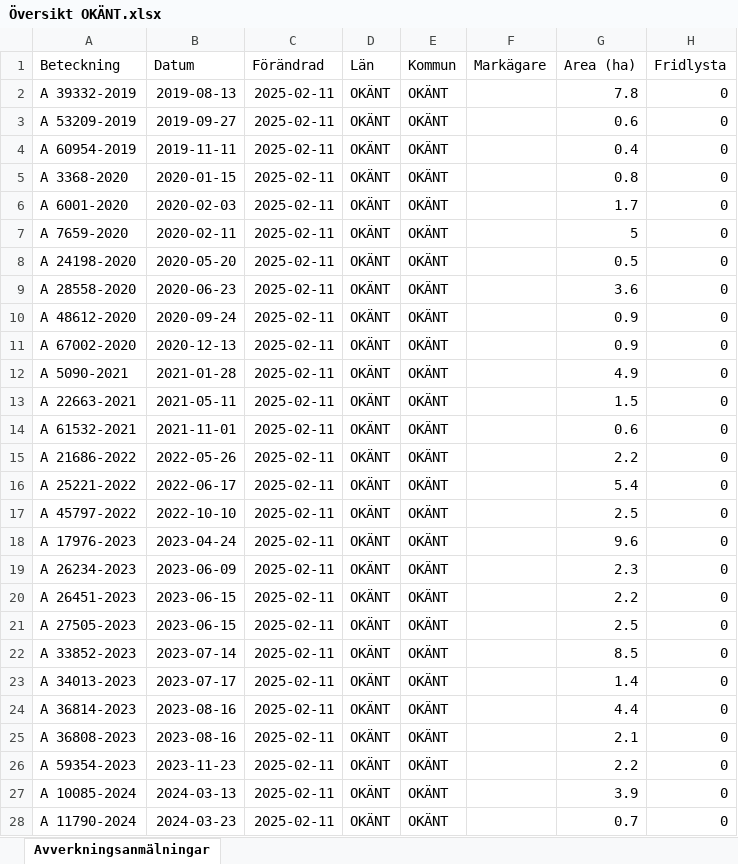
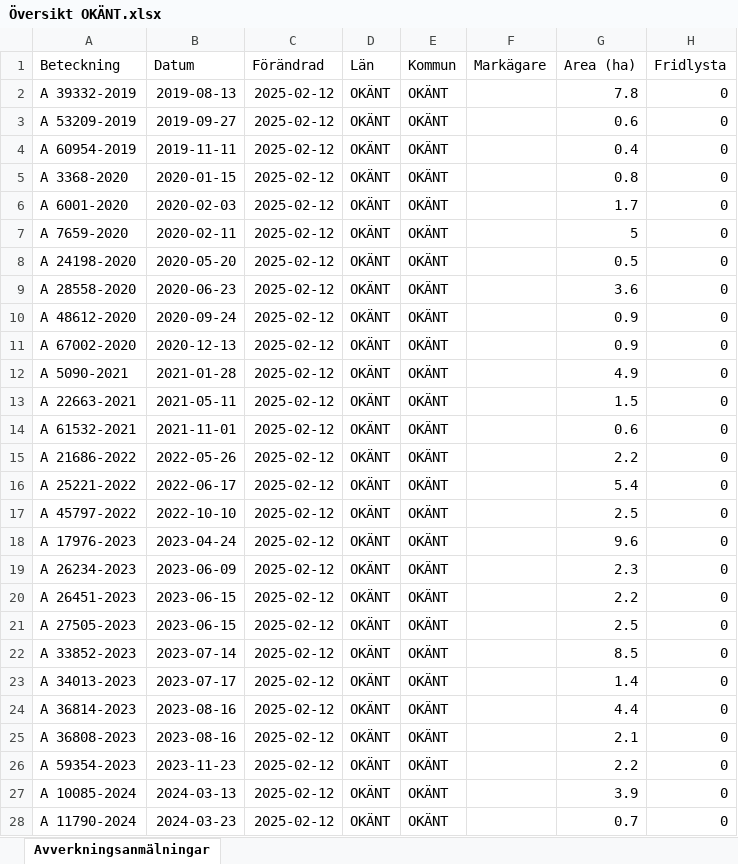
Before and after one commit to klasma/Logging_0000, an Excel workbook: Översikt OKÄNT.xlsx, sheet Avverkningsanmälningar, drawn as a sheet; only a part is shown; values as stored, in another font and other column widths than the file's, no borders; the diff covers the shown part only; the diff names each change by its address in the sheet, - before the commit and + after, or states it on an @@ line.

```diff
--- a/Översikt OKÄNT.xlsx (sheet Avverkningsanmälningar)
+++ b/Översikt OKÄNT.xlsx (sheet Avverkningsanmälningar)
-C2:C28 (Förändrad): 2025-02-11
+C2:C28 (Förändrad): 2025-02-12
```
Also changed, not shown: 9 edited cells elsewhere in this sheet, 1 other file.
